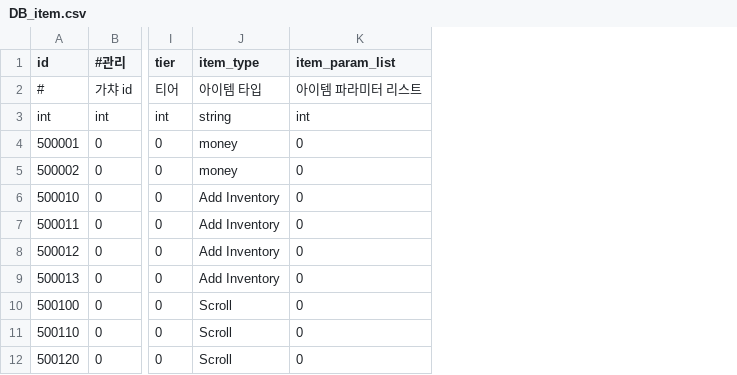
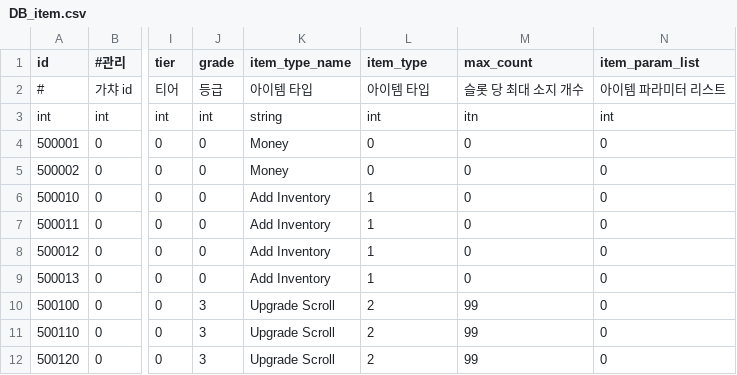
Before and after one commit to DevToothCrew/UnlimitedTower, a CSV file: UnlimitedTowerClient/TowerMain/UnlimitedTower/Assets/Resources/CSV/DB_item.csv, drawn as a sheet; only a part is shown, gaps mark what is left out; addresses are those after the commit; the diff covers the shown part only; the diff names each change by its address in the sheet, - before the commit and + after, or states it on an @@ line.

```diff
--- a/UnlimitedTowerClient/TowerMain/UnlimitedTower/Assets/Resources/CSV/DB_item.csv
+++ b/UnlimitedTowerClient/TowerMain/UnlimitedTower/Assets/Resources/CSV/DB_item.csv
+column J (grade), rows 2-12: 등급 | int | 0 | 0 | 0 | 0 | 0 | 0 | 3 | 3 | 3
+column K (item_type_name), rows 2-12: 아이템 타입 | string | Money | Money | Add Inventory | Add Inventory | Add Inventory | Add Inventory | Upgrade Scroll | Upgrade Scroll | Upgrade Scroll
+column M (max_count), rows 2-12: 슬롯 당 최대 소지 개수 | itn | 0 | 0 | 0 | 0 | 0 | 0 | 99 | 99 | 99
-L3 (item_type): string
+L3 (item_type): int
-L4:L5 (item_type): money
+L4:L5 (item_type): 0
-L6:L9 (item_type): Add Inventory
+L6:L9 (item_type): 1
-L10:L12 (item_type): Scroll
+L10:L12 (item_type): 2
```
Also changed, not shown: 5 added rows and 5 edited cells elsewhere in this file, UnlimitedTowerClient/TowerMain/UnlimitedTower/Assets/Resources/CSV/DB_shop_item.csv, 19 other files.
